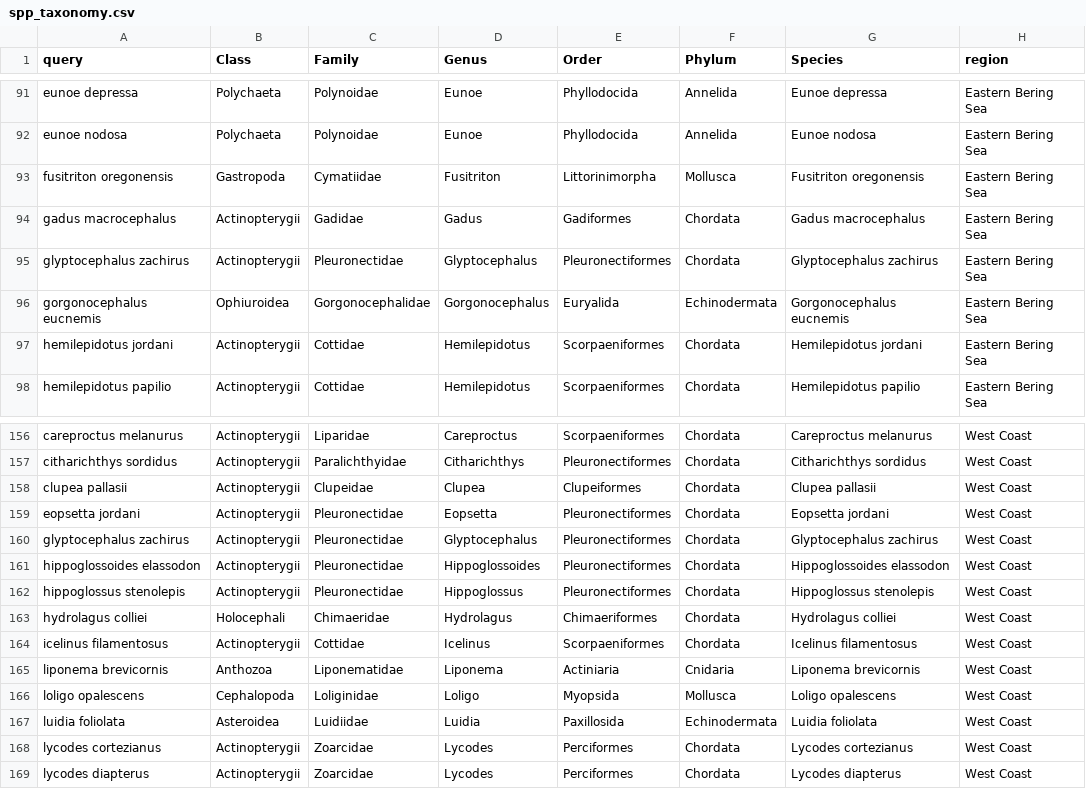
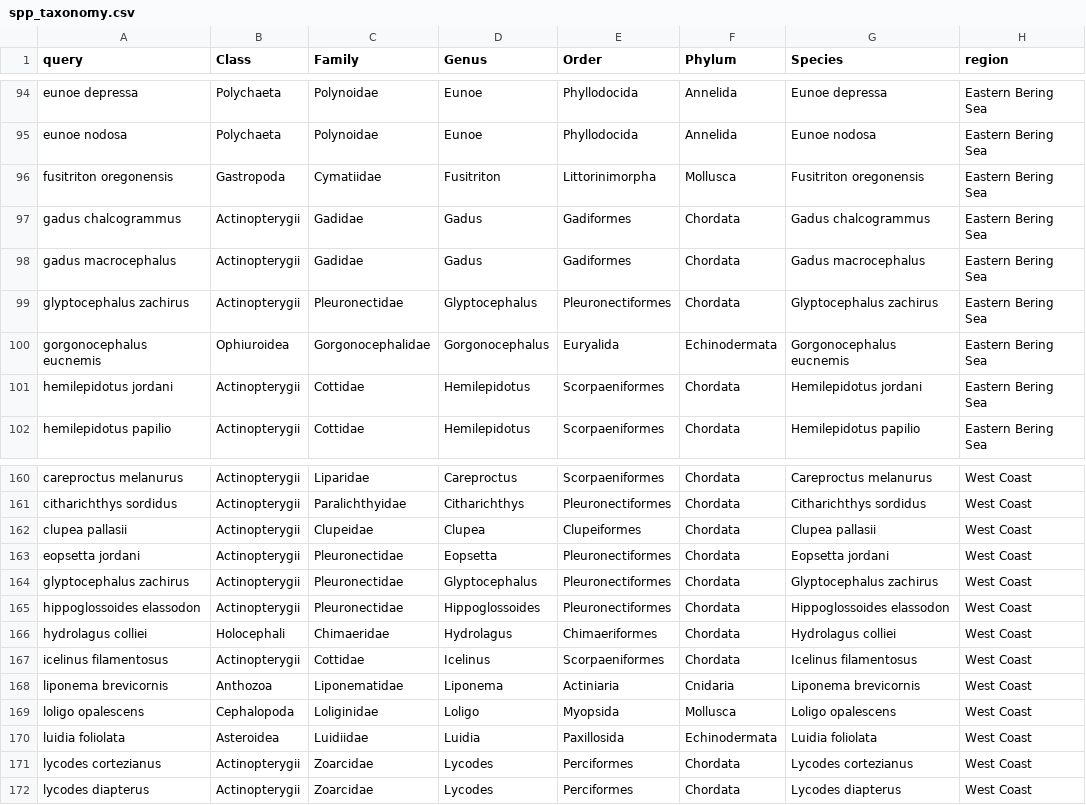
Before and after one commit to afredston/range-edge-niches, a CSV file: processed-data/spp_taxonomy.csv, drawn as a sheet; only a part is shown, gaps mark what is left out; the diff covers the shown part only.

```diff
--- a/processed-data/spp_taxonomy.csv
+++ b/processed-data/spp_taxonomy.csv
@@ -93,2 +96,3 @@ eunoe nodosa,Polychaeta,Polynoidae,Eunoe,Phyllodocida,Annelida,Eunoe nodosa,East
 fusitriton oregonensis,Gastropoda,Cymatiidae,Fusitriton,Littorinimorpha,Mollusca,Fusitriton oregonensis,Eastern Bering Sea
+gadus chalcogrammus,Actinopterygii,Gadidae,Gadus,Gadiformes,Chordata,Gadus chalcogrammus,Eastern Bering Sea
 gadus macrocephalus,Actinopterygii,Gadidae,Gadus,Gadiformes,Chordata,Gadus macrocephalus,Eastern Bering Sea
@@ -161,3 +165,2 @@ glyptocephalus zachirus,Actinopterygii,Pleuronectidae,Glyptocephalus,Pleuronecti
 hippoglossoides elassodon,Actinopterygii,Pleuronectidae,Hippoglossoides,Pleuronectiformes,Chordata,Hippoglossoides elassodon,West Coast
-hippoglossus stenolepis,Actinopterygii,Pleuronectidae,Hippoglossus,Pleuronectiformes,Chordata,Hippoglossus stenolepis,West Coast
 hydrolagus colliei,Holocephali,Chimaeridae,Hydrolagus,Chimaeriformes,Chordata,Hydrolagus colliei,West Coast
```
Also changed, not shown: 4 added rows and 1 removed row elsewhere in this file, 2 other files.
